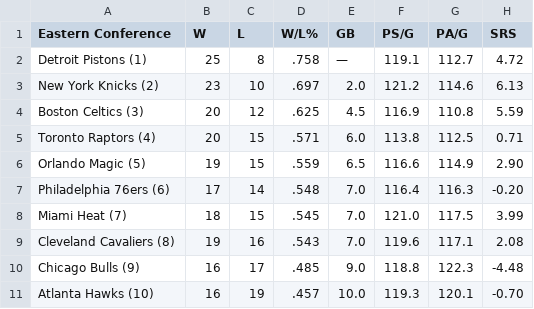
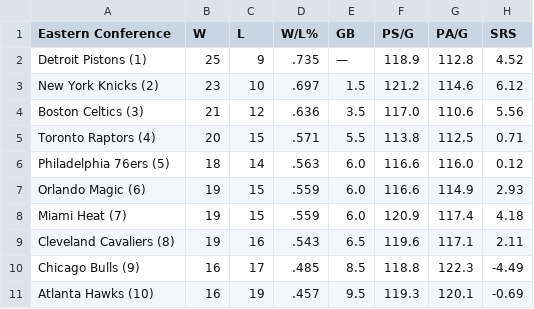
Before and after one commit to caHaber/flat-data-nba-standings, a CSV file: EAST_standings.csv, drawn as a sheet; only a part is shown; the diff covers the shown part only.

```diff
--- a/EAST_standings.csv
+++ b/EAST_standings.csv
@@ -1,11 +1,11 @@
 "Eastern Conference","W","L","W/L%","GB","PS/G","PA/G","SRS"
-"Detroit Pistons (1) ","25","8",".758","—","119.1","112.7","4.72"
-"New York Knicks (2) ","23","10",".697","2.0","121.2","114.6","6.13"
-"Boston Celtics (3) ","20","12",".625","4.5","116.9","110.8","5.59"
-"Toronto Raptors (4) ","20","15",".571","6.0","113.8","112.5","0.71"
-"Orlando Magic (5) ","19","15",".559","6.5","116.6","114.9","2.90"
-"Philadelphia 76ers (6) ","17","14",".548","7.0","116.4","116.3","-0.20"
-"Miami Heat (7) ","18","15",".545","7.0","121.0","117.5","3.99"
-"Cleveland Cavaliers (8) ","19","16",".543","7.0","119.6","117.1","2.08"
-"Chicago Bulls (9) ","16","17",".485","9.0","118.8","122.3","-4.48"
-"Atlanta Hawks (10) ","16","19",".457","10.0","119.3","120.1","-0.70"
+"Detroit Pistons (1) ","25","9",".735","—","118.9","112.8","4.52"
+"New York Knicks (2) ","23","10",".697","1.5","121.2","114.6","6.12"
+"Boston Celtics (3) ","21","12",".636","3.5","117.0","110.6","5.56"
+"Toronto Raptors (4) ","20","15",".571","5.5","113.8","112.5","0.71"
+"Philadelphia 76ers (5) ","18","14",".563","6.0","116.6","116.0","0.12"
+"Orlando Magic (6) ","19","15",".559","6.0","116.6","114.9","2.93"
+"Miami Heat (7) ","19","15",".559","6.0","120.9","117.4","4.18"
+"Cleveland Cavaliers (8) ","19","16",".543","6.5","119.6","117.1","2.11"
+"Chicago Bulls (9) ","16","17",".485","8.5","118.8","122.3","-4.49"
+"Atlanta Hawks (10) ","16","19",".457","9.5","119.3","120.1","-0.69"
```
Also changed, not shown: 12 edited cells elsewhere in this file, WEST_standings.csv, 1 other file.
